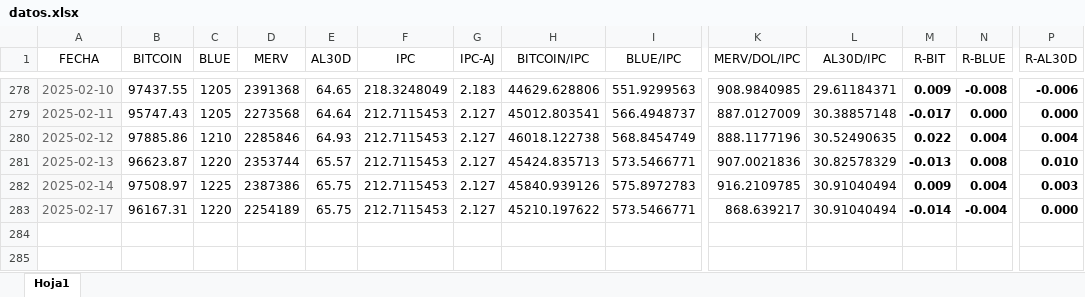
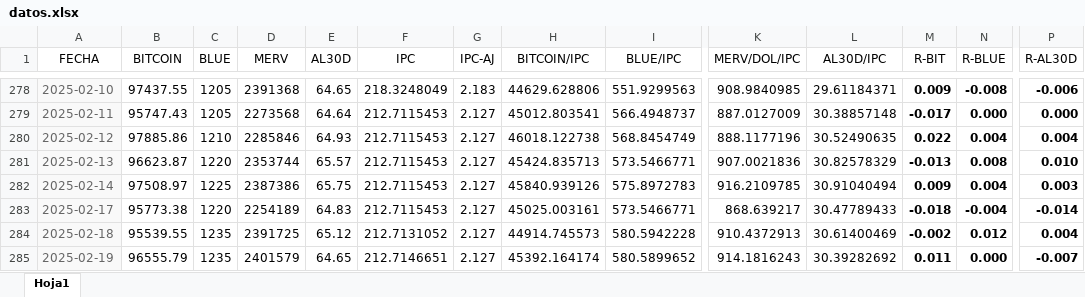
Before and after one commit to wgekko/asset-finance-dashboard, an Excel workbook: datos/datos.xlsx, sheet Hoja1, drawn as a sheet; only a part is shown, gaps mark what is left out; values as stored, in another font and other column widths than the file's, no borders; rows hold the shown columns only; the diff names each change by its address in the sheet, - before the commit and + after, or states it on an @@ line.

Commit message:
actualizacion de datos

```diff
--- a/datos/datos.xlsx (sheet Hoja1)
+++ b/datos/datos.xlsx (sheet Hoja1)
-B283 (BITCOIN): 96167.31
+B283 (BITCOIN): 95773.38
-E283 (AL30D): 65.75
+E283 (AL30D): 64.83
-H283 (BITCOIN/IPC): 45210.197622
+H283 (BITCOIN/IPC): 45025.003161
-L283 (AL30D/IPC): 30.91040494
+L283 (AL30D/IPC): 30.47789433
-M283 (R-BIT): -0.014
+M283 (R-BIT): -0.018
-P283 (R-AL30D): 0.000
+P283 (R-AL30D): -0.014
+row 284: 2025-02-18 | 95539.55 | 1235 | 2391725 | 65.12 | 212.7131052 | 2.127 | 44914.745573 | 580.5942228 | 910.4372913 | 30.61400469 | -0.002 | 0.012 | 0.004
+row 285: 2025-02-19 | 96555.79 | 1235 | 2401579 | 64.65 | 212.7146651 | 2.127 | 45392.164174 | 580.5899652 | 914.1816243 | 30.39282692 | 0.011 | 0.000 | -0.007
```
Also changed, not shown: datos/basedatos.xlsx.
